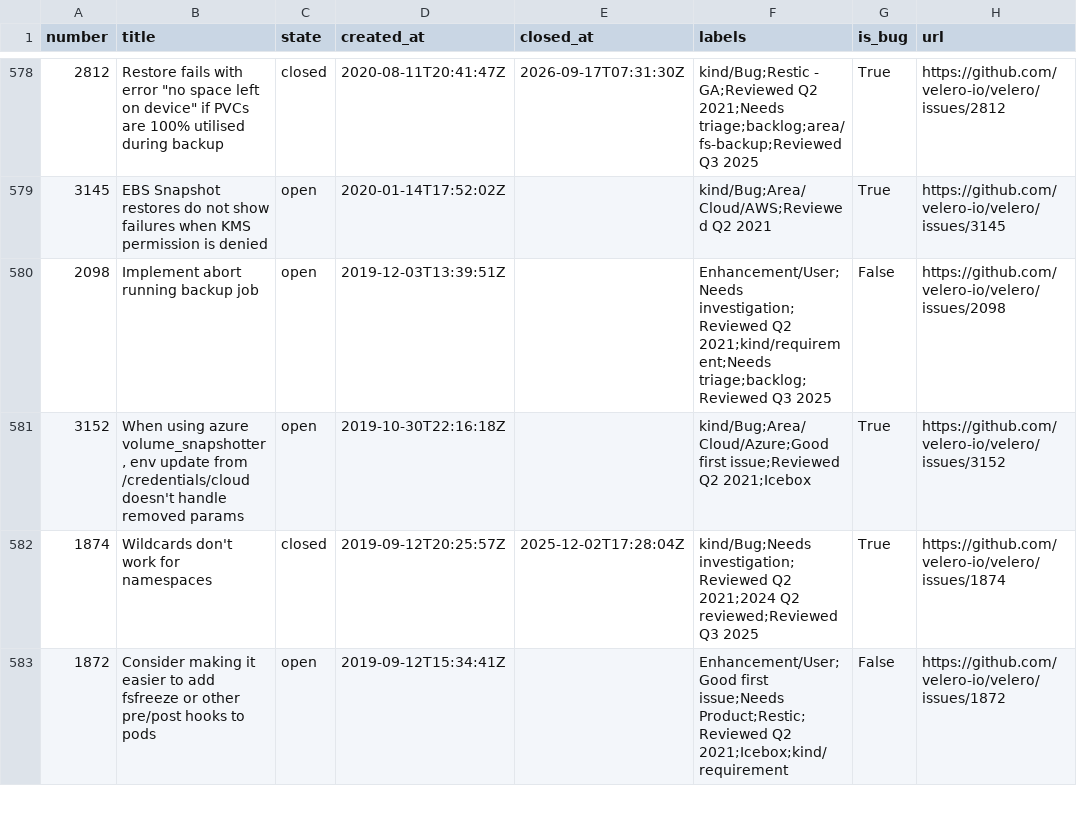
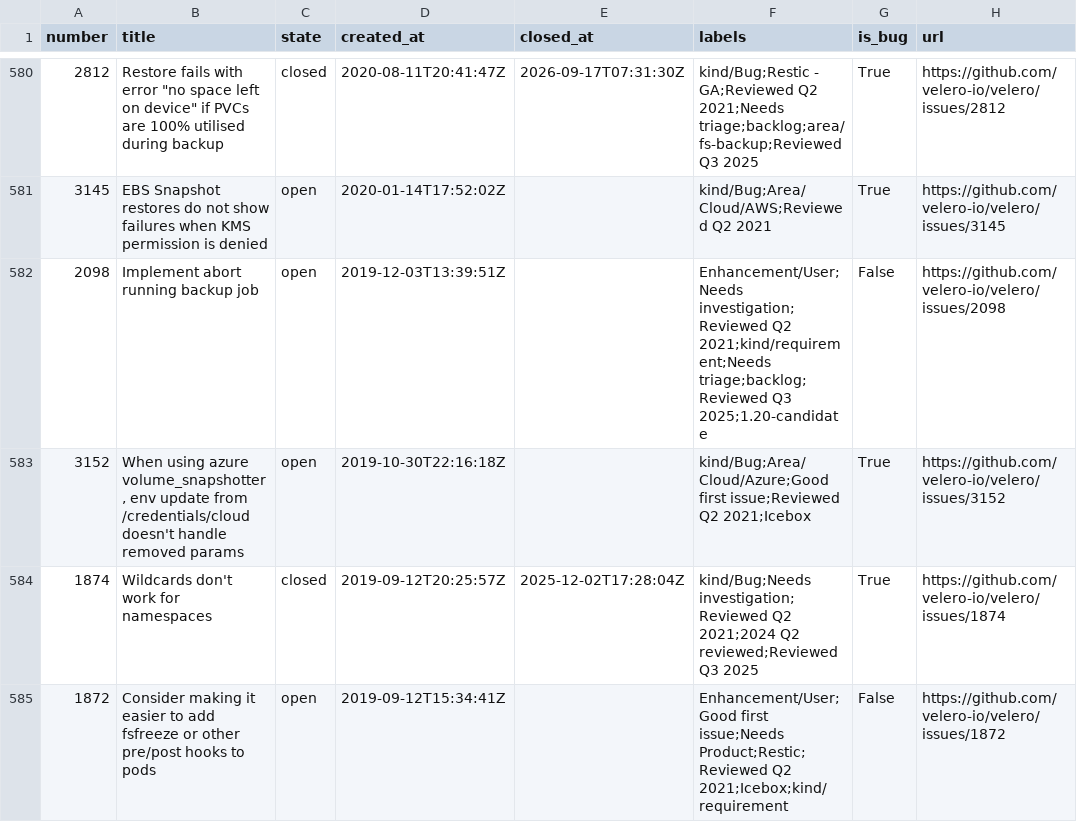
Before and after one commit to tanishq-rathod/eng-delivery-dashboard, a CSV file: data/issues.csv, drawn as a sheet; only a part is shown, gaps mark what is left out; the diff covers the shown part only.

```diff
--- a/data/issues.csv
+++ b/data/issues.csv
@@ -579,3 +581,3 @@ number,title,state,created_at,closed_at,labels,is_bug,url
 3145,EBS Snapshot restores do not show failures when KMS permission is denied,open,2020-01-14T17:52:02Z,,kind/Bug;Area/Cloud/AWS;Reviewed Q2 2021,True,https://github.com/velero-io/velero/issues/3145
-2098,Implement abort running backup job,open,2019-12-03T13:39:51Z,,Enhancement/User;Needs investigation;Reviewed Q2 2021;kind/requirement;Needs triage;backlog;Reviewed Q3 2025,False,https://github.com/velero-io/velero/issues/2098
+2098,Implement abort running backup job,open,2019-12-03T13:39:51Z,,Enhancement/User;Needs investigation;Reviewed Q2 2021;kind/requirement;Needs triage;backlog;Reviewed Q3 2025;1.20-candidate,False,https://github.com/velero-io/velero/issues/2098
 3152,"When using azure volume_snapshotter, env update from /credentials/cloud doesn't handle removed params",open,2019-10-30T22:16:18Z,,kind/Bug;Area/Cloud/Azure;Good first issue;Reviewed Q2 2021;Icebox,True,https://github.com/velero-io/velero/issues/3152
```
Also changed, not shown: 4 added rows, 2 removed rows and 7 edited cells elsewhere in this file, data/prs.csv, data/reviews.csv, 2 other files.
